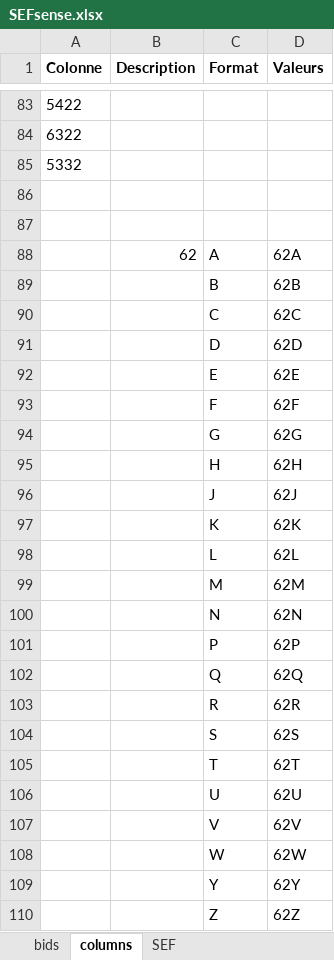
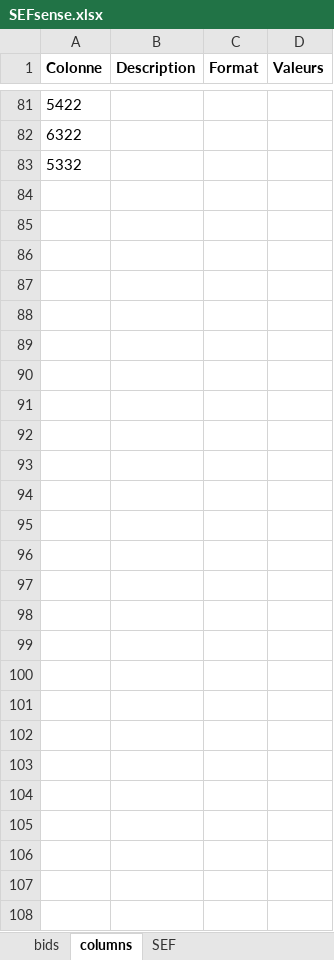
Before and after one commit to thrambert/Bidding, an Excel workbook: assets/SEFsense.xlsx, sheet columns, drawn as a sheet; only a part is shown, gaps mark what is left out; values as stored, in another font and other column widths than the file's, no borders; removed rows and columns are numbered as before the commit, all else as after; the diff covers the shown part only; the diff names each change by its address in the sheet, - before the commit and + after, or states it on an @@ line.

```diff
--- a/assets/SEFsense.xlsx (sheet columns)
+++ b/assets/SEFsense.xlsx (sheet columns)
-row 86: (empty)
-row 87: (empty)
-row 88:  | 62 | A | 62A
-row 89:  |  | B | 62B
-row 90:  |  | C | 62C
-row 91:  |  | D | 62D
-row 92:  |  | E | 62E
-row 93:  |  | F | 62F
-row 94:  |  | G | 62G
-row 95:  |  | H | 62H
-row 96:  |  | J | 62J
-row 97:  |  | K | 62K
-row 98:  |  | L | 62L
-row 99:  |  | M | 62M
-row 100:  |  | N | 62N
-row 101:  |  | P | 62P
-row 102:  |  | Q | 62Q
-row 103:  |  | R | 62R
-row 104:  |  | S | 62S
-row 105:  |  | T | 62T
-row 106:  |  | U | 62U
-row 107:  |  | V | 62V
-row 108:  |  | W | 62W
-row 109:  |  | Y | 62Y
-row 110:  |  | Z | 62Z
```
Also changed, not shown: 2 added rows, 4 removed rows, 1 moved row and 7 edited cells elsewhere in this sheet, sheet bids, sheet SEF, assets/SEFrule.xlsx, 24 other files.
